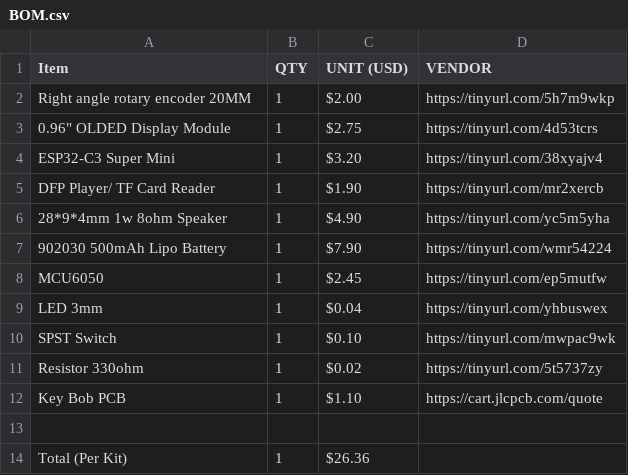
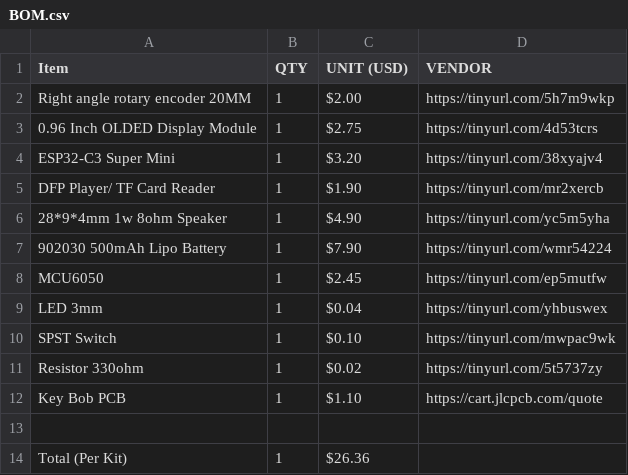
Before and after one commit to MrFunkeh/Key-Bob-PCB, a CSV file: BOM.csv, drawn as a sheet.

Commit message:
Update BOM.csv

```diff
--- a/BOM.csv
+++ b/BOM.csv
@@ -2,3 +2,3 @@ Item, QTY, UNIT (USD), VENDOR
 Right angle rotary encoder 20MM, 1, $2.00, https://tinyurl.com/5h7m9wkp
-0.96" OLDED Display Module, 1, $2.75, https://tinyurl.com/4d53tcrs
+0.96 Inch OLDED Display Module, 1, $2.75, https://tinyurl.com/4d53tcrs
 ESP32-C3 Super Mini, 1, $3.20, https://tinyurl.com/38xyajv4
```
